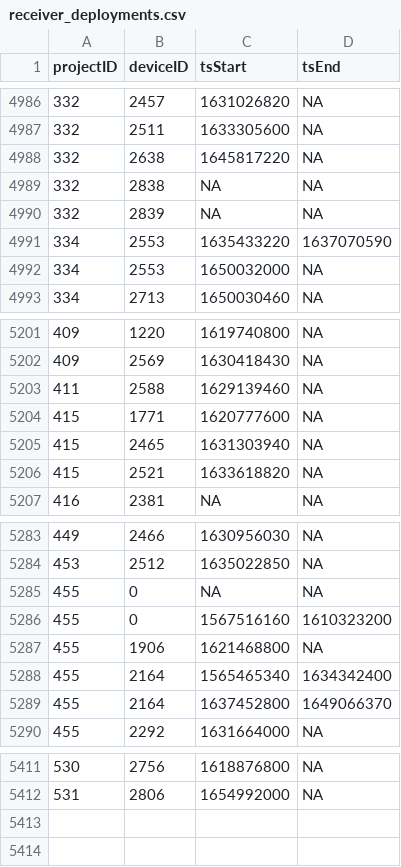
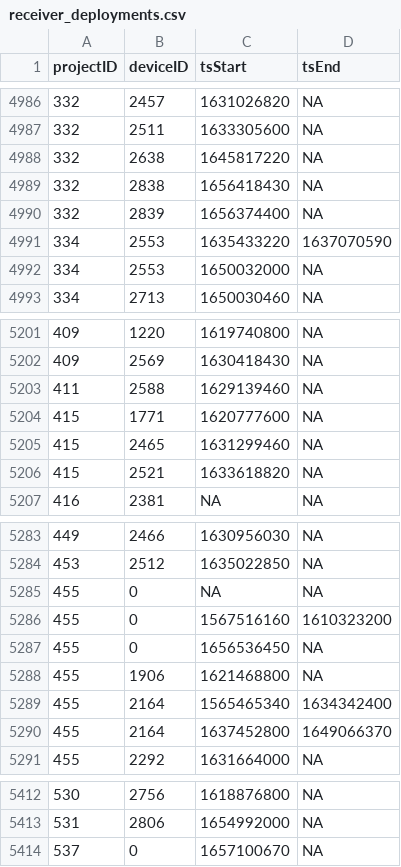
Before and after one commit to MotusWTS/motus-metadata-history, a CSV file: receiver_deployments.csv, drawn as a sheet; only a part is shown, gaps mark what is left out.

```diff
--- a/receiver_deployments.csv
+++ b/receiver_deployments.csv
@@ -4988,4 +4988,4 @@
 332,2638,1645817220,NA
-332,2838,NA,NA
-332,2839,NA,NA
+332,2838,1656418430,NA
+332,2839,1656374400,NA
 334,2553,1635433220,1637070590
@@ -5204,3 +5204,3 @@
 415,1771,1620777600,NA
-415,2465,1631303940,NA
+415,2465,1631299460,NA
 415,2521,1633618820,NA
@@ -5286,2 +5286,3 @@
 455,0,1567516160,1610323200
+455,0,1656536450,NA
 455,1906,1621468800,NA
@@ -5412 +5413,2 @@
 531,2806,1654992000,NA
+537,0,1657100670,NA
```
Also changed, not shown: 2 other files.
